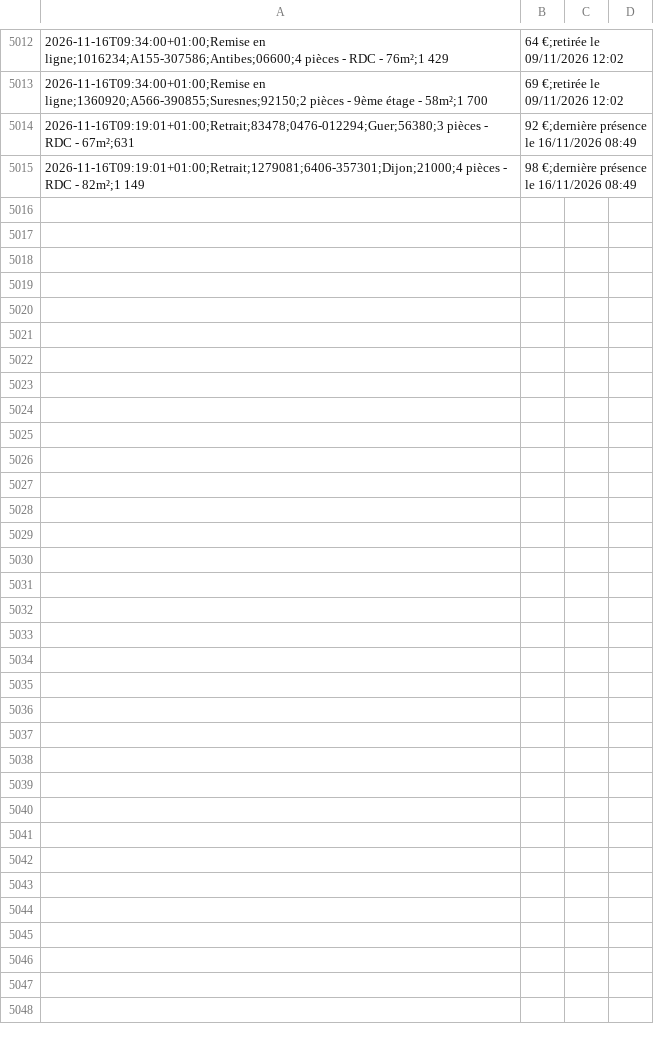
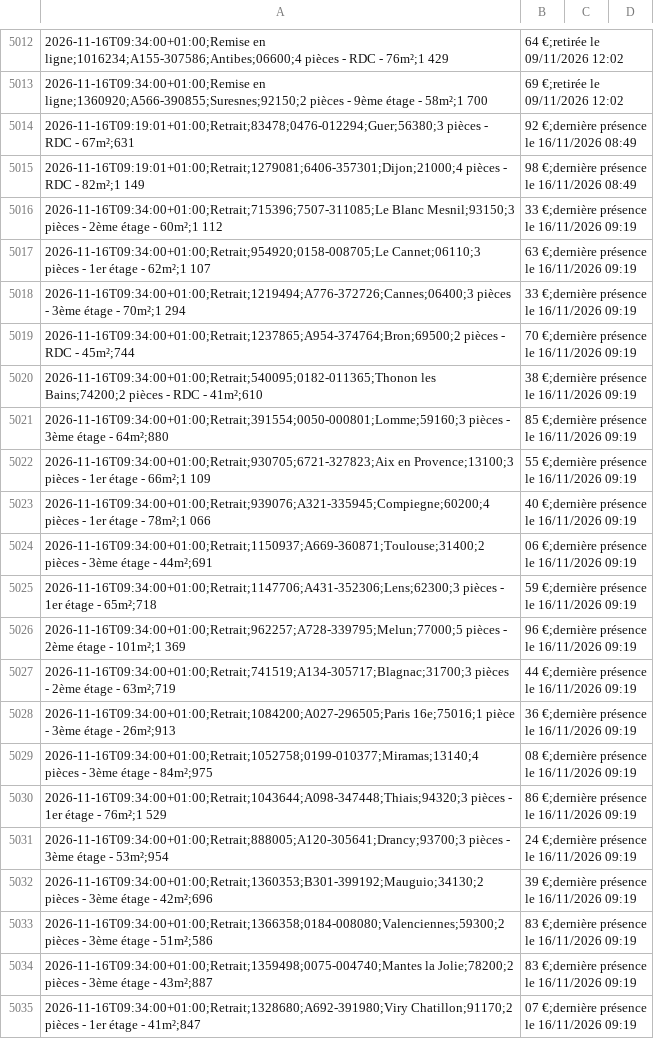
Before and after one commit to schermax-022/veille-logement, a CSV file: data/cdc/historique.csv, drawn as a sheet; only a part is shown, gaps mark what is left out; the diff covers the shown part only.

```diff
--- a/data/cdc/historique.csv
+++ b/data/cdc/historique.csv
@@ -5015 +5015,21 @@
 2026-11-16T09:19:01+01:00;Retrait;1279081;6406-357301;Dijon;21000;4 pièces - RDC - 82m²;1 149,98 €;dernière présence le 16/11/2026 08:49
+2026-11-16T09:34:00+01:00;Retrait;715396;7507-311085;Le Blanc Mesnil;93150;3 pièces - 2ème étage - 60m²;1 112,33 €;dernière présence le 16/11/2026 09:19
+2026-11-16T09:34:00+01:00;Retrait;954920;0158-008705;Le Cannet;06110;3 pièces - 1er étage - 62m²;1 107,63 €;dernière présence le 16/11/2026 09:19
+2026-11-16T09:34:00+01:00;Retrait;1219494;A776-372726;Cannes;06400;3 pièces - 3ème étage - 70m²;1 294,33 €;dernière présence le 16/11/2026 09:19
+2026-11-16T09:34:00+01:00;Retrait;1237865;A954-374764;Bron;69500;2 pièces - RDC - 45m²;744,70 €;dernière présence le 16/11/2026 09:19
+2026-11-16T09:34:00+01:00;Retrait;540095;0182-011365;Thonon les Bains;74200;2 pièces - RDC - 41m²;610,38 €;dernière présence le 16/11/2026 09:19
+2026-11-16T09:34:00+01:00;Retrait;391554;0050-000801;Lomme;59160;3 pièces - 3ème étage - 64m²;880,85 €;dernière présence le 16/11/2026 09:19
+2026-11-16T09:34:00+01:00;Retrait;930705;6721-327823;Aix en Provence;13100;3 pièces - 1er étage - 66m²;1 109,55 €;dernière présence le 16/11/2026 09:19
+2026-11-16T09:34:00+01:00;Retrait;939076;A321-335945;Compiegne;60200;4 pièces - 1er étage - 78m²;1 066,40 €;dernière présence le 16/11/2026 09:19
+2026-11-16T09:34:00+01:00;Retrait;1150937;A669-360871;Toulouse;31400;2 pièces - 3ème étage - 44m²;691,06 €;dernière présence le 16/11/2026 09:19
+2026-11-16T09:34:00+01:00;Retrait;1147706;A431-352306;Lens;62300;3 pièces - 1er étage - 65m²;718,59 €;dernière présence le 16/11/2026 09:19
+2026-11-16T09:34:00+01:00;Retrait;962257;A728-339795;Melun;77000;5 pièces - 2ème étage - 101m²;1 369,96 €;dernière présence le 16/11/2026 09:19
+2026-11-16T09:34:00+01:00;Retrait;741519;A134-305717;Blagnac;31700;3 pièces - 2ème étage - 63m²;719,44 €;dernière présence le 16/11/2026 09:19
+2026-11-16T09:34:00+01:00;Retrait;1084200;A027-296505;Paris 16e;75016;1 pièce - 3ème étage - 26m²;913,36 €;dernière présence le 16/11/2026 09:19
+2026-11-16T09:34:00+01:00;Retrait;1052758;0199-010377;Miramas;13140;4 pièces - 3ème étage - 84m²;975,08 €;dernière présence le 16/11/2026 09:19
+2026-11-16T09:34:00+01:00;Retrait;1043644;A098-347448;Thiais;94320;3 pièces - 1er étage - 76m²;1 529,86 €;dernière présence le 16/11/2026 09:19
+2026-11-16T09:34:00+01:00;Retrait;888005;A120-305641;Drancy;93700;3 pièces - 3ème étage - 53m²;954,24 €;dernière présence le 16/11/2026 09:19
+2026-11-16T09:34:00+01:00;Retrait;1360353;B301-399192;Mauguio;34130;2 pièces - 3ème étage - 42m²;696,39 €;dernière présence le 16/11/2026 09:19
+2026-11-16T09:34:00+01:00;Retrait;1366358;0184-008080;Valenciennes;59300;2 pièces - 3ème étage - 51m²;586,83 €;dernière présence le 16/11/2026 09:19
+2026-11-16T09:34:00+01:00;Retrait;1359498;0075-004740;Mantes la Jolie;78200;2 pièces - 3ème étage - 43m²;887,83 €;dernière présence le 16/11/2026 09:19
+2026-11-16T09:34:00+01:00;Retrait;1328680;A692-391980;Viry Chatillon;91170;2 pièces - 1er étage - 41m²;847,07 €;dernière présence le 16/11/2026 09:19
```
Also changed, not shown: 11 added rows elsewhere in this file, 45 other files.
